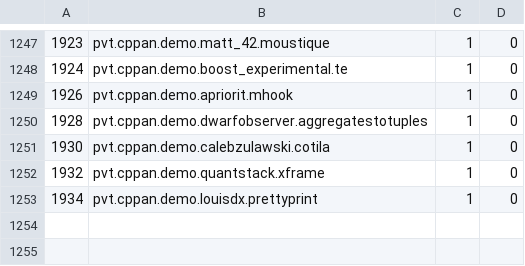
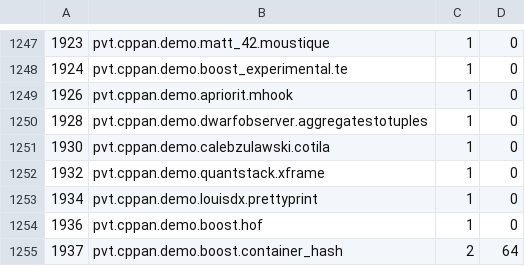
Before and after one commit to cppan/database, a CSV file: Projects.csv, drawn as a sheet; only a part is shown, gaps mark what is left out.

```diff
--- a/Projects.csv
+++ b/Projects.csv
@@ -1253 +1253,3 @@
 1934;pvt.cppan.demo.louisdx.prettyprint;1;0
+1936;pvt.cppan.demo.boost.hof;1;0
+1937;pvt.cppan.demo.boost.container_hash;2;64
```
Also changed, not shown: ProjectVersionDependencies.csv, ProjectVersions.csv, 1 other file.
